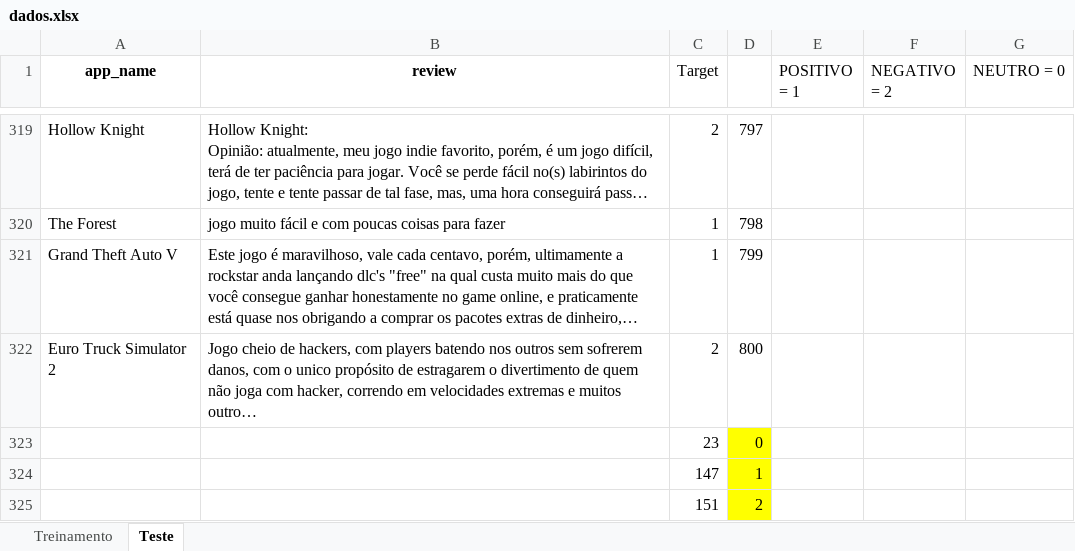
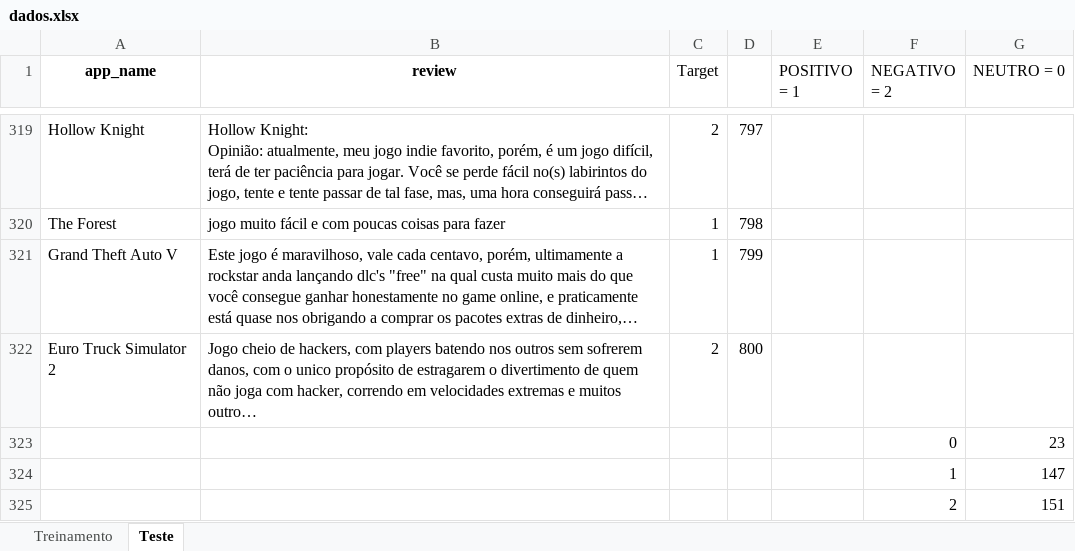
Before and after one commit to insper-classroom/23-1a-cd-p1-pedro_felipe, an Excel workbook: data/dados.xlsx, sheet Teste, drawn as a sheet; only a part is shown, gaps mark what is left out; long unchanged cells end in …; values as stored, in another font and other column widths than the file's, no borders; removed rows and columns are numbered as before the commit, all else as after; the diff names each change by its address in the sheet, - before the commit and + after, or states it on an @@ line.

```diff
--- a/data/dados.xlsx (sheet Teste)
+++ b/data/dados.xlsx (sheet Teste)
-row 323:  |  | 23 | 0
-row 324:  |  | 147 | 1
-row 325:  |  | 151 | 2
+row 323:  |  |  |  |  | 0 | 23
+row 324:  |  |  |  |  | 1 | 147
+row 325:  |  |  |  |  | 2 | 151
```
Also changed, not shown: sheet Treinamento.
